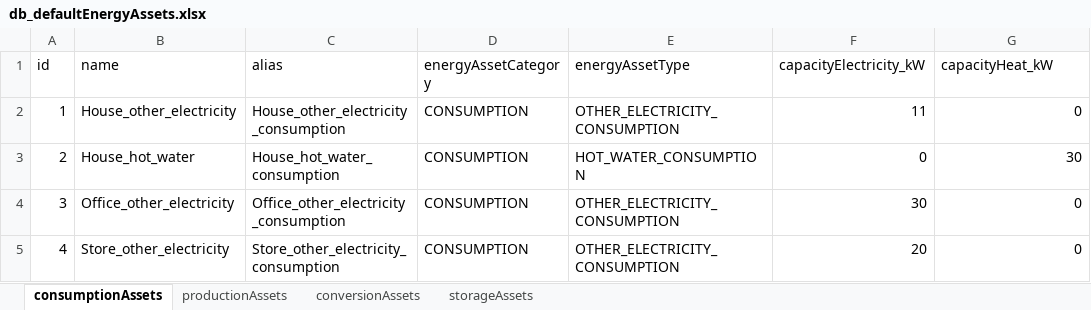
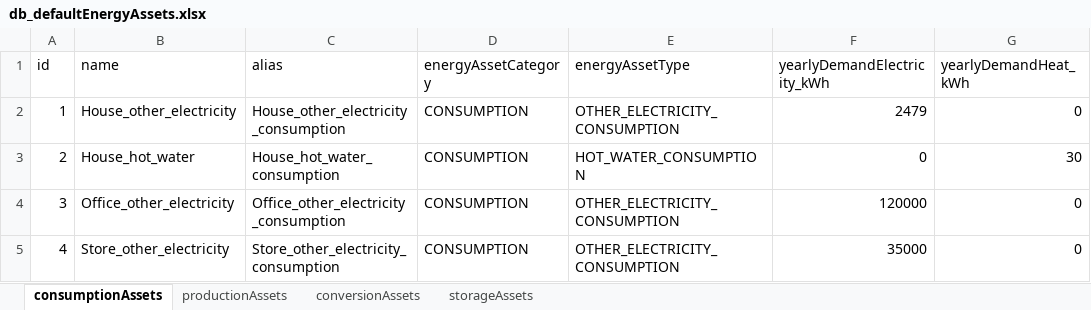
Before and after one commit to Zenmo/HOLON, an Excel workbook: Base/db_defaultEnergyAssets.xlsx, sheet consumptionAssets, drawn as a sheet; values as stored, in another font and other column widths than the file's, no borders; the diff names each change by its address in the sheet, - before the commit and + after, or states it on an @@ line.

Commit message:
Consumption assets profiles scaled by yearly demand, data-agnostic heat network
** Consumption type energy assets schalen bepalen nu hun vermogensvraag a.d.h.v. hun jaarlijkse vraag in MWh en genormaliseerd vraagprofiel (telt op tot 1).
** werkende profiles toegevoegd voor house_electricity_demand_other en building_electricity_demand_other, house_heat_demand_hot_water.
** Technical debt: gehardcode energyAssets voor districtHeating data-agnost gemaakt via defaultEnergyAssets

```diff
--- a/Base/db_defaultEnergyAssets.xlsx (sheet consumptionAssets)
+++ b/Base/db_defaultEnergyAssets.xlsx (sheet consumptionAssets)
-F1: capacityElectricity_kW
+F1: yearlyDemandElectricity_kWh
-G1: capacityHeat_kW
+G1: yearlyDemandHeat_kWh
-F2 (yearlyDemandElectricity_kWh): 11
+F2 (yearlyDemandElectricity_kWh): 2479
-F4 (yearlyDemandElectricity_kWh): 30
+F4 (yearlyDemandElectricity_kWh): 120000
-F5 (yearlyDemandElectricity_kWh): 20
+F5 (yearlyDemandElectricity_kWh): 35000
```
Also changed, not shown: sheet storageAssets, Base/db_backboneConfig_300.xlsx, 12 other files.
